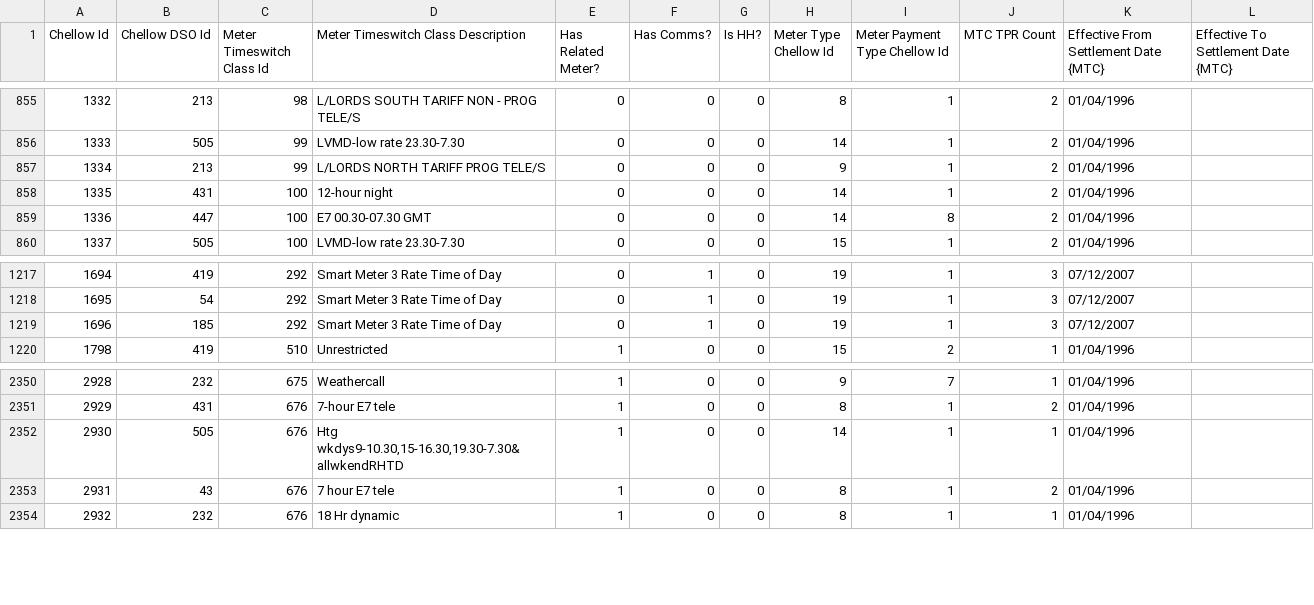
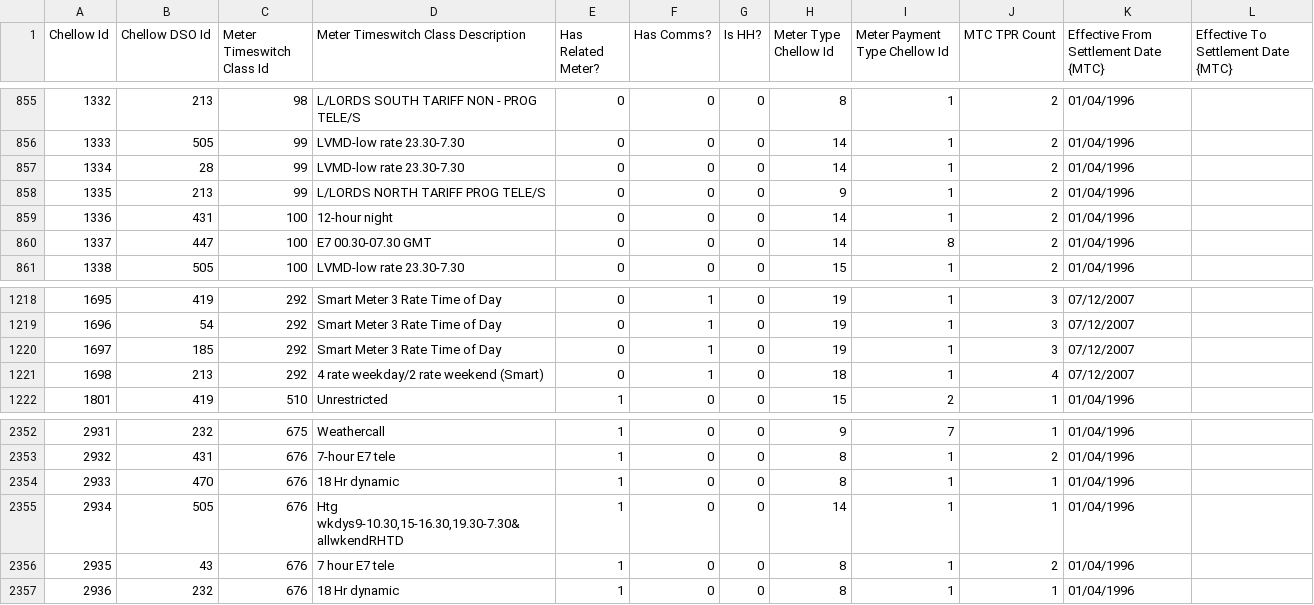
Before and after one commit to WessexWater/chellow, a CSV file: mdd/converted/Meter_Timeswitch_Class.csv, drawn as a sheet; only a part is shown, gaps mark what is left out; addresses are those after the commit; the diff names each change by its address in the sheet, - before the commit and + after, or states it on an @@ line.

```diff
--- a/mdd/converted/Meter_Timeswitch_Class.csv
+++ b/mdd/converted/Meter_Timeswitch_Class.csv
+row 857: 1334 | 28 | 99 | LVMD-low rate 23.30-7.30 | 0 | 0 | 0 | 14 | 1 | 2 | 01/04/1996
@@ column A (Chellow Id) renumbered from row 858 down @@
+row 1221: 1698 | 213 | 292 | 4 rate weekday/2 rate weekend (Smart) | 0 | 1 | 0 | 18 | 1 | 4 | 07/12/2007
+row 2354: 2933 | 470 | 676 | 18 Hr dynamic | 1 | 0 | 0 | 8 | 1 | 1 | 01/04/1996
```
Also changed, not shown: mdd/converted/Line_Loss_Factor_Class.csv, mdd/original/Clock_Interval.csv, 18 other files.
